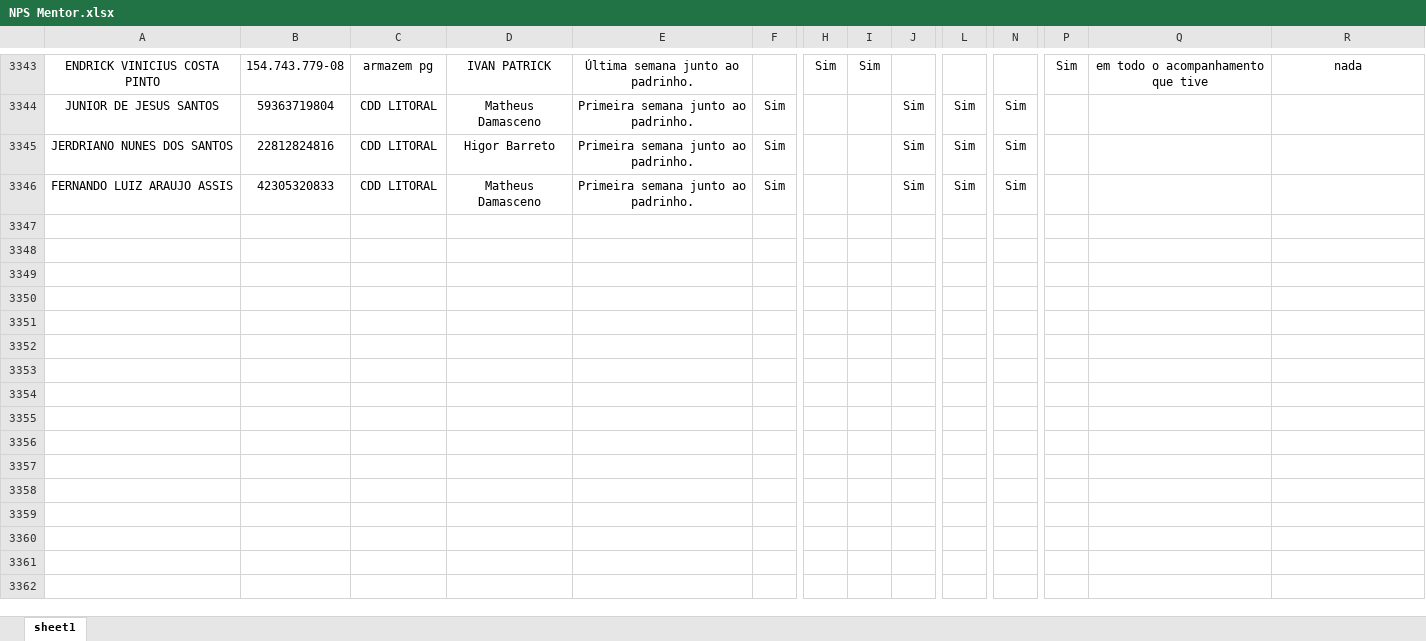
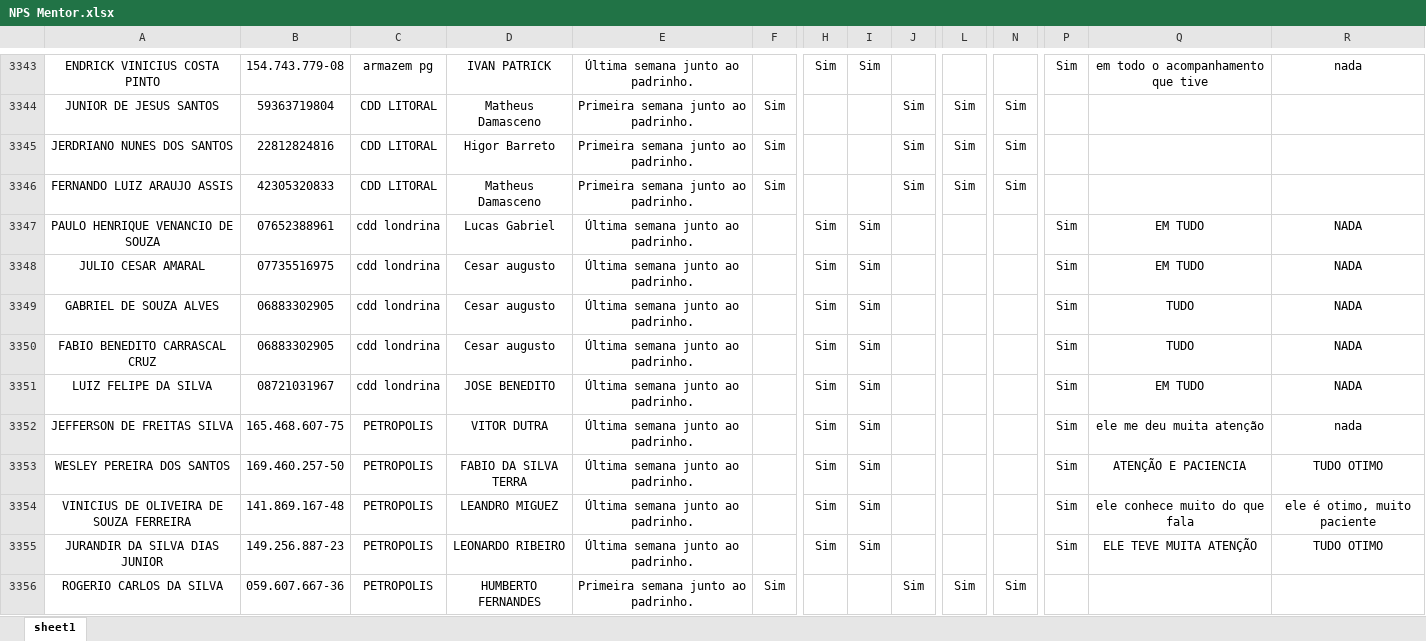
Before and after one commit to Bruna-gzr/dashboard-skap, an Excel workbook: data/NPS Mentor.xlsx, sheet sheet1, drawn as a sheet; only a part is shown, gaps mark what is left out; values as stored, in another font and other column widths than the file's, no borders; rows hold the shown columns only; the diff covers the shown part only; the diff names each change by its address in the sheet, - before the commit and + after, or states it on an @@ line.

```diff
--- a/data/NPS Mentor.xlsx (sheet sheet1)
+++ b/data/NPS Mentor.xlsx (sheet sheet1)
+row 3347: PAULO HENRIQUE VENANCIO DE SOUZA | 07652388961 | cdd londrina | Lucas Gabriel | Última semana junto ao padrinho. |  | Sim | Sim |  |  |  | Sim | EM TUDO | NADA
+row 3348: JULIO CESAR AMARAL | 07735516975 | cdd londrina | Cesar augusto | Última semana junto ao padrinho. |  | Sim | Sim |  |  |  | Sim | EM TUDO | NADA
+row 3349: GABRIEL DE SOUZA ALVES | 06883302905 | cdd londrina | Cesar augusto | Última semana junto ao padrinho. |  | Sim | Sim |  |  |  | Sim | TUDO | NADA
+row 3350: FABIO BENEDITO CARRASCAL CRUZ | 06883302905 | cdd londrina | Cesar augusto | Última semana junto ao padrinho. |  | Sim | Sim |  |  |  | Sim | TUDO | NADA
+row 3351: LUIZ FELIPE DA SILVA | 08721031967 | cdd londrina | JOSE BENEDITO | Última semana junto ao padrinho. |  | Sim | Sim |  |  |  | Sim | EM TUDO | NADA
+row 3352: JEFFERSON DE FREITAS SILVA | 165.468.607-75 | PETROPOLIS | VITOR DUTRA | Última semana junto ao padrinho. |  | Sim | Sim |  |  |  | Sim | ele me deu muita atenção | nada
+row 3353: WESLEY PEREIRA DOS SANTOS | 169.460.257-50 | PETROPOLIS | FABIO DA SILVA TERRA | Última semana junto ao padrinho. |  | Sim | Sim |  |  |  | Sim | ATENÇÃO E PACIENCIA | TUDO OTIMO
+row 3354: VINICIUS DE OLIVEIRA DE SOUZA FERREIRA | 141.869.167-48 | PETROPOLIS | LEANDRO MIGUEZ | Última semana junto ao padrinho. |  | Sim | Sim |  |  |  | Sim | ele conhece muito do que fala | ele é otimo, muito paciente
+row 3355: JURANDIR DA SILVA DIAS JUNIOR | 149.256.887-23 | PETROPOLIS | LEONARDO RIBEIRO | Última semana junto ao padrinho. |  | Sim | Sim |  |  |  | Sim | ELE TEVE MUITA ATENÇÃO | TUDO OTIMO
+row 3356: ROGERIO CARLOS DA SILVA | 059.607.667-36 | PETROPOLIS | HUMBERTO FERNANDES | Primeira semana junto ao padrinho. | Sim |  |  | Sim | Sim | Sim
```
Also changed, not shown: 20 added rows elsewhere in this sheet, data/Acomp novos.xlsx, data/Base colaboradores ativos.xlsx, 7 other files.
